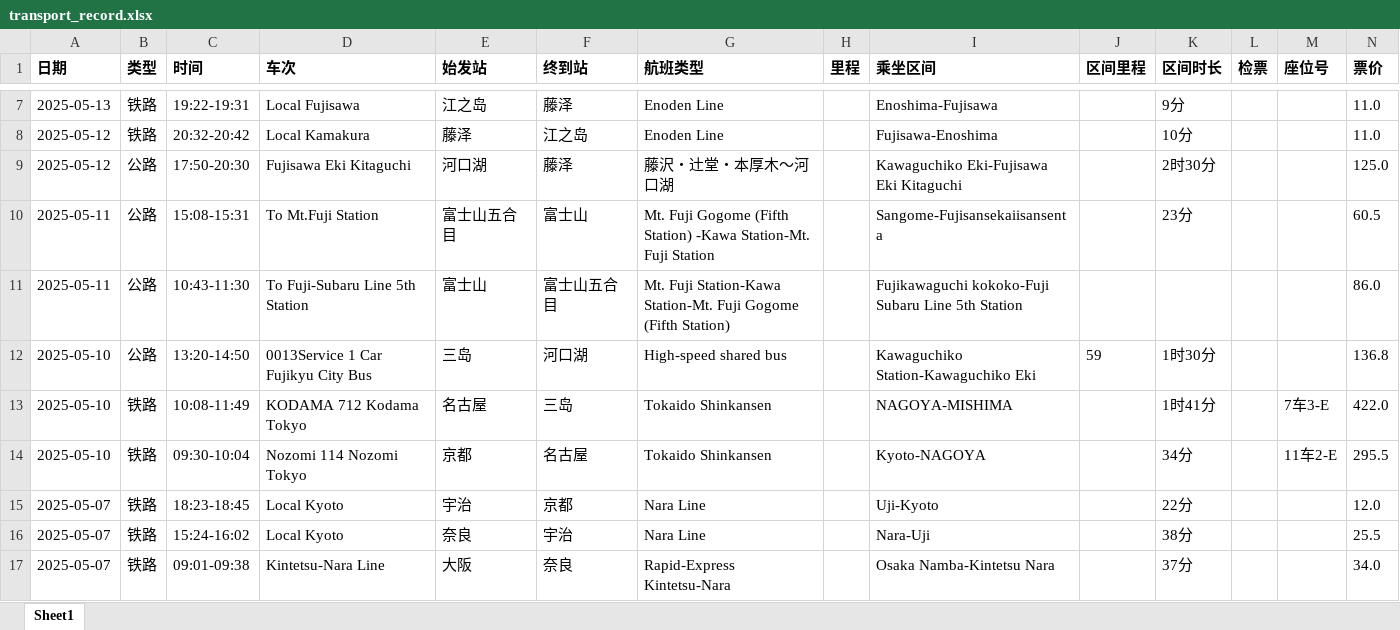
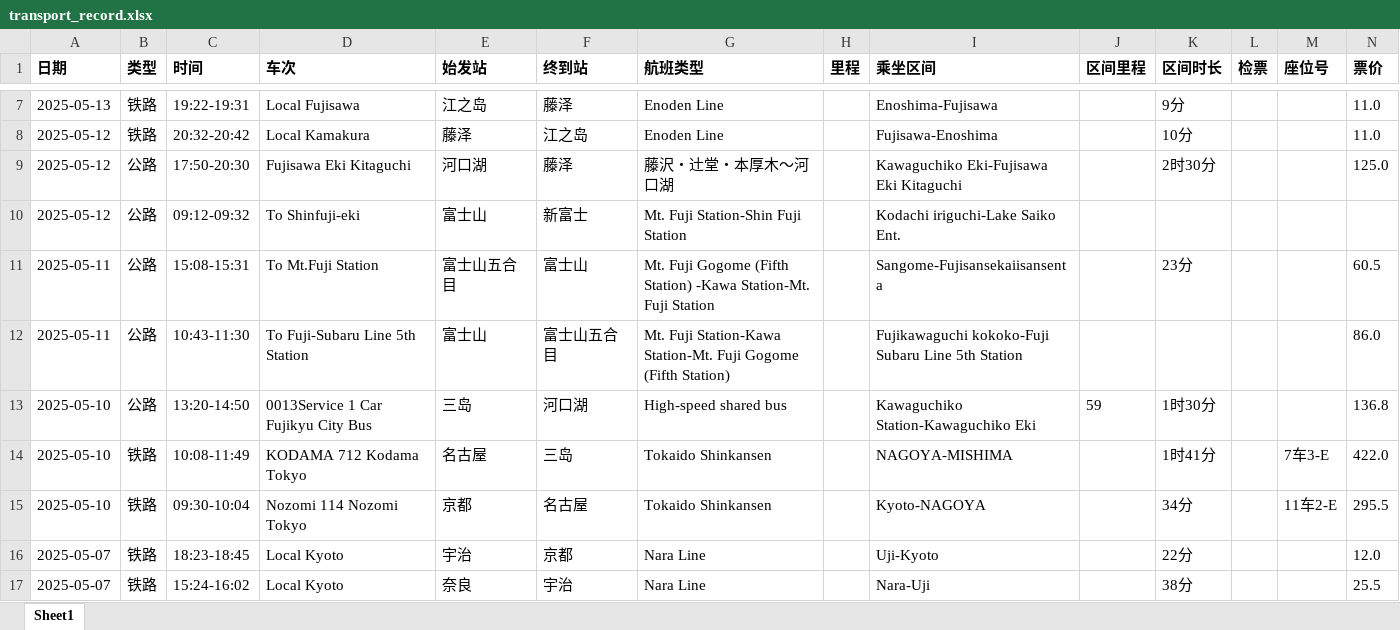
Before and after one commit to wins-m/transportations, an Excel workbook: data/transport_record.xlsx, sheet Sheet1, drawn as a sheet; only a part is shown, gaps mark what is left out; the shorter side is filled out with more unchanged rows; values as stored, in another font and other column widths than the file's, no borders; charts and pictures not drawn; rows hold the shown columns only; the diff names each change by its address in the sheet, - before the commit and + after, or states it on an @@ line.

```diff
--- a/data/transport_record.xlsx (sheet Sheet1)
+++ b/data/transport_record.xlsx (sheet Sheet1)
+row 10: 2025-05-12 | 公路 | 09:12-09:32 | To Shinfuji-eki | 富士山 | 新富士 | Mt. Fuji Station-Shin Fuji Station |  | Kodachi iriguchi-Lake Saiko Ent.
```
Also changed, not shown: charts or pictures, 4 other files.
